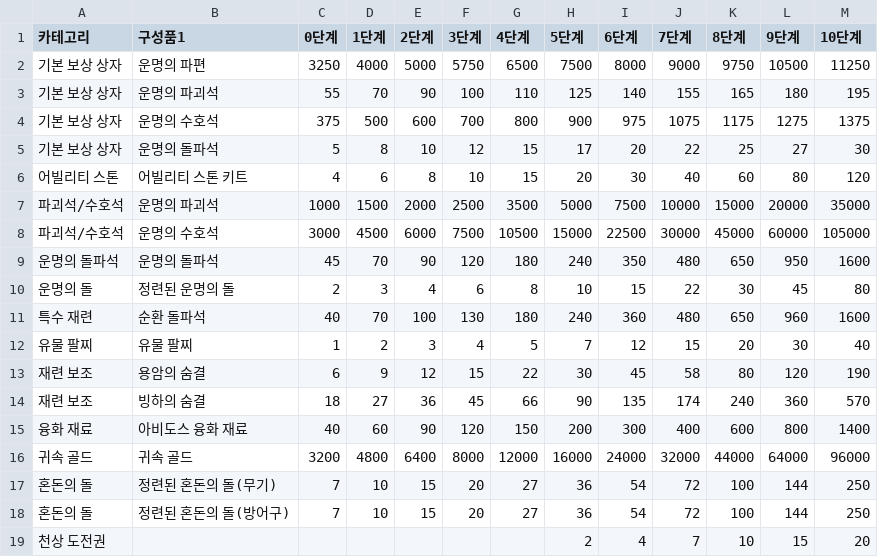
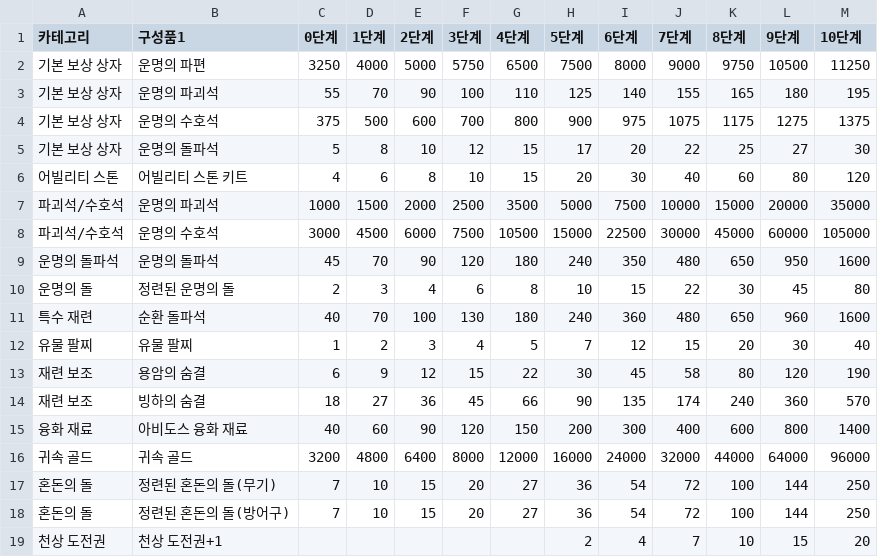
Before and after one commit to Salsalysj/gdok, a CSV file: hell1.csv, drawn as a sheet.

```diff
--- a/hell1.csv
+++ b/hell1.csv
@@ -18,2 +18,2 @@
 혼돈의 돌,정련된 혼돈의 돌(방어구),7,10,15,20,27,36,54,72,100,144,250
-천상 도전권,,,,,,,2,4,7,10,15,20
+천상 도전권,천상 도전권+1,,,,,,2,4,7,10,15,20
```
Also changed, not shown: etc_list.csv, hell2.csv, 31 other files.
